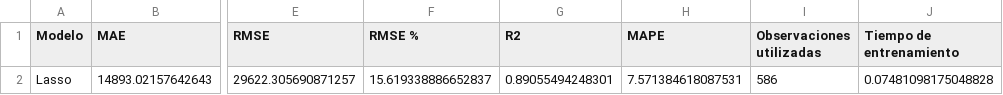
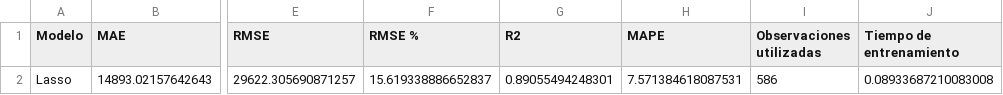
Before and after one commit to johanstevenbejarano/Teoria-de-Aprendizaje-Maquina, a CSV file: Parcial_1_TAM_2025-1/data/resultados_test_lasso.csv, drawn as a sheet; only a part is shown, gaps mark what is left out; the diff names each change by its address in the sheet, - before the commit and + after, or states it on an @@ line.

```diff
--- a/Parcial_1_TAM_2025-1/data/resultados_test_lasso.csv
+++ b/Parcial_1_TAM_2025-1/data/resultados_test_lasso.csv
-J2 (Tiempo de entrenamiento): 0.07481098175048828
+J2 (Tiempo de entrenamiento): 0.08933687210083008
```
Also changed, not shown: Parcial_1_TAM_2025-1/data/coeficientes_lasso.csv, Parcial_1_TAM_2025-1/data/resultados_lasso.csv, 1 other file.
